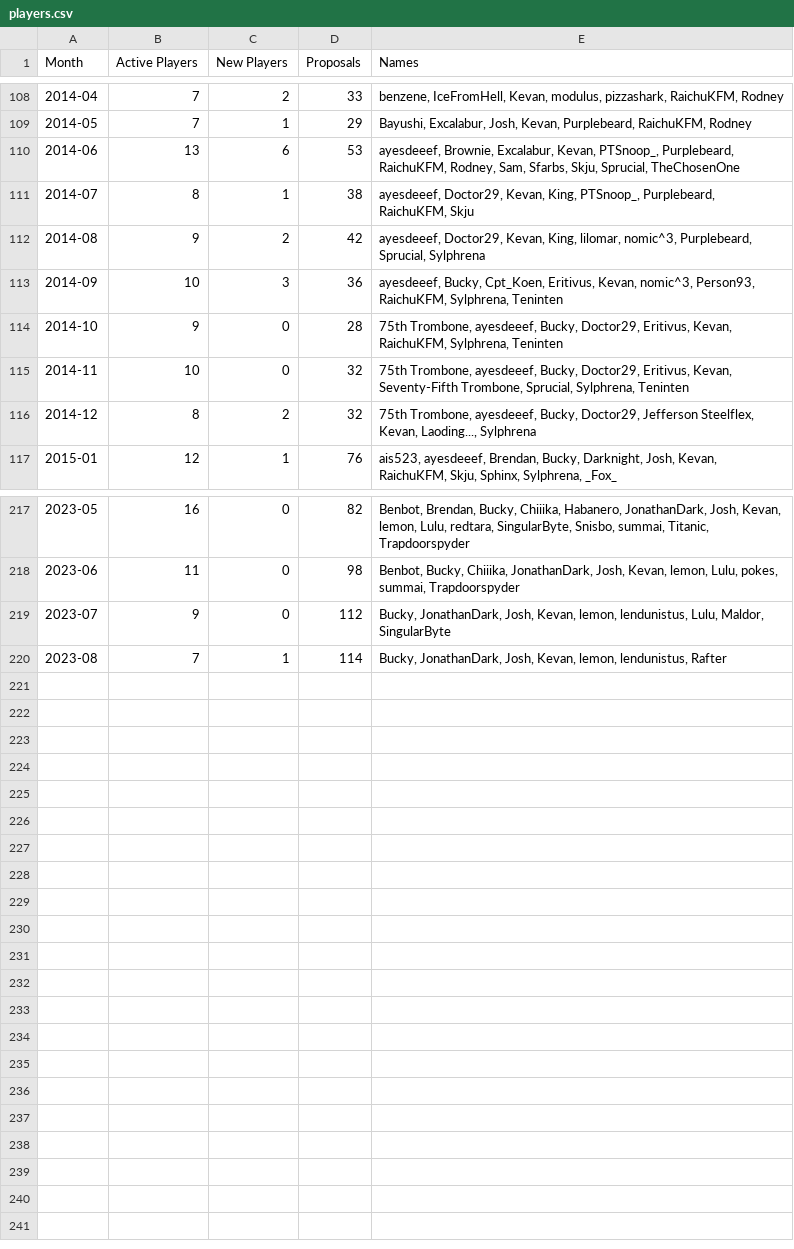
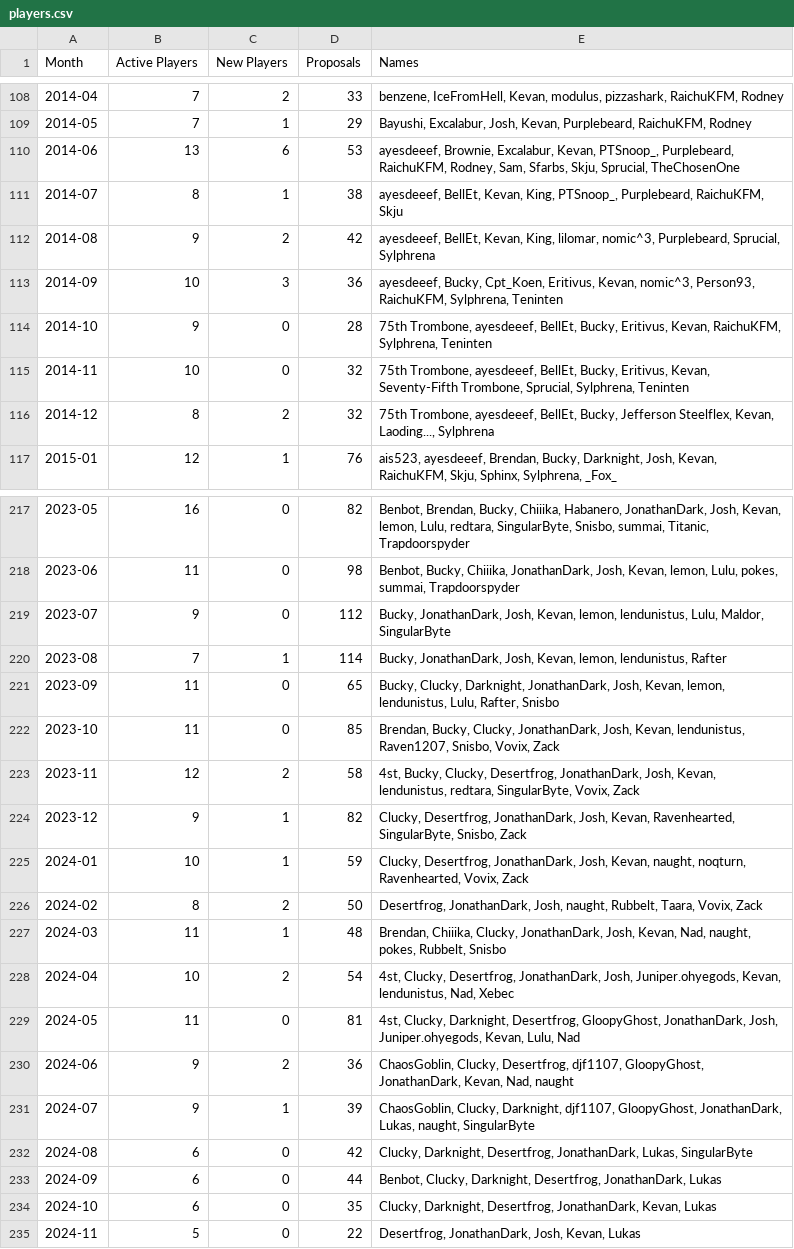
Before and after one commit to kevandotorg/blognomic-player-count, a CSV file: players.csv, drawn as a sheet; only a part is shown, gaps mark what is left out; the diff covers the shown part only.

Commit message:
update to November 2024

```diff
--- a/players.csv
+++ b/players.csv
@@ -110,8 +110,8 @@ Month,Active Players,New Players,Proposals,Names
 2014-06,13,6,53,"ayesdeeef, Brownie, Excalabur, Kevan, PTSnoop_, Purplebeard, RaichuKFM, Rodney, Sam, Sfarbs, Skju, Sprucial, TheChosenOne"
-2014-07,8,1,38,"ayesdeeef, Doctor29, Kevan, King, PTSnoop_, Purplebeard, RaichuKFM, Skju"
-2014-08,9,2,42,"ayesdeeef, Doctor29, Kevan, King, lilomar, nomic^3, Purplebeard, Sprucial, Sylphrena"
+2014-07,8,1,38,"ayesdeeef, BellEt, Kevan, King, PTSnoop_, Purplebeard, RaichuKFM, Skju"
+2014-08,9,2,42,"ayesdeeef, BellEt, Kevan, King, lilomar, nomic^3, Purplebeard, Sprucial, Sylphrena"
 2014-09,10,3,36,"ayesdeeef, Bucky, Cpt_Koen, Eritivus, Kevan, nomic^3, Person93, RaichuKFM, Sylphrena, Teninten"
-2014-10,9,0,28,"75th Trombone, ayesdeeef, Bucky, Doctor29, Eritivus, Kevan, RaichuKFM, Sylphrena, Teninten"
-2014-11,10,0,32,"75th Trombone, ayesdeeef, Bucky, Doctor29, Eritivus, Kevan, Seventy-Fifth Trombone, Sprucial, Sylphrena, Teninten"
-2014-12,8,2,32,"75th Trombone, ayesdeeef, Bucky, Doctor29, Jefferson Steelflex, Kevan, Laoding..., Sylphrena"
+2014-10,9,0,28,"75th Trombone, ayesdeeef, BellEt, Bucky, Eritivus, Kevan, RaichuKFM, Sylphrena, Teninten"
+2014-11,10,0,32,"75th Trombone, ayesdeeef, BellEt, Bucky, Eritivus, Kevan, Seventy-Fifth Trombone, Sprucial, Sylphrena, Teninten"
+2014-12,8,2,32,"75th Trombone, ayesdeeef, BellEt, Bucky, Jefferson Steelflex, Kevan, Laoding..., Sylphrena"
 2015-01,12,1,76,"ais523, ayesdeeef, Brendan, Bucky, Darknight, Josh, Kevan, RaichuKFM, Skju, Sphinx, Sylphrena, _Fox_"
@@ -220 +220,16 @@ Month,Active Players,New Players,Proposals,Names
 2023-08,7,1,114,"Bucky, JonathanDark, Josh, Kevan, lemon, lendunistus, Rafter"
+2023-09,11,0,65,"Bucky, Clucky, Darknight, JonathanDark, Josh, Kevan, lemon, lendunistus, Lulu, Rafter, Snisbo"
+2023-10,11,0,85,"Brendan, Bucky, Clucky, JonathanDark, Josh, Kevan, lendunistus, Raven1207, Snisbo, Vovix, Zack"
+2023-11,12,2,58,"4st, Bucky, Clucky, Desertfrog, JonathanDark, Josh, Kevan, lendunistus, redtara, SingularByte, Vovix, Zack"
+2023-12,9,1,82,"Clucky, Desertfrog, JonathanDark, Josh, Kevan, Ravenhearted, SingularByte, Snisbo, Zack"
+2024-01,10,1,59,"Clucky, Desertfrog, JonathanDark, Josh, Kevan, naught, noqturn, Ravenhearted, Vovix, Zack"
+2024-02,8,2,50,"Desertfrog, JonathanDark, Josh, naught, Rubbelt, Taara, Vovix, Zack"
+2024-03,11,1,48,"Brendan, Chiiika, Clucky, JonathanDark, Josh, Kevan, Nad, naught, pokes, Rubbelt, Snisbo"
+2024-04,10,2,54,"4st, Clucky, Desertfrog, JonathanDark, Josh, Juniper.ohyegods, Kevan, lendunistus, Nad, Xebec"
+2024-05,11,0,81,"4st, Clucky, Darknight, Desertfrog, GloopyGhost, JonathanDark, Josh, Juniper.ohyegods, Kevan, Lulu, Nad"
+2024-06,9,2,36,"ChaosGoblin, Clucky, Desertfrog, djf1107, GloopyGhost, JonathanDark, Kevan, Nad, naught"
+2024-07,9,1,39,"ChaosGoblin, Clucky, Darknight, djf1107, GloopyGhost, JonathanDark, Lukas, naught, SingularByte"
+2024-08,6,0,42,"Clucky, Darknight, Desertfrog, JonathanDark, Lukas, SingularByte"
+2024-09,6,0,44,"Benbot, Clucky, Darknight, Desertfrog, JonathanDark, Lukas"
+2024-10,6,0,35,"Clucky, Darknight, Desertfrog, JonathanDark, Kevan, Lukas"
+2024-11,5,0,22,"Desertfrog, JonathanDark, Josh, Kevan, Lukas"
```
Also changed, not shown: 7 edited cells elsewhere in this file.
